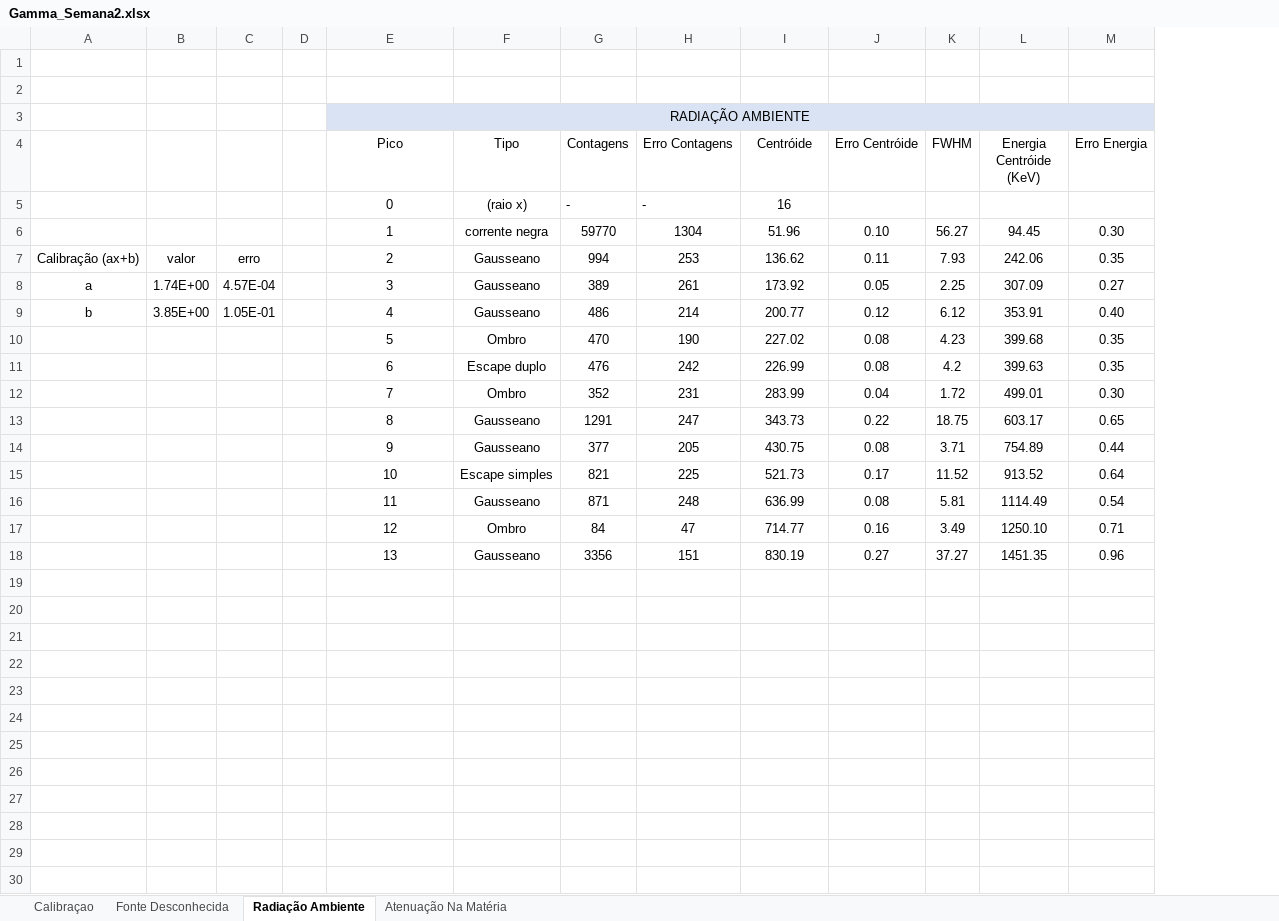
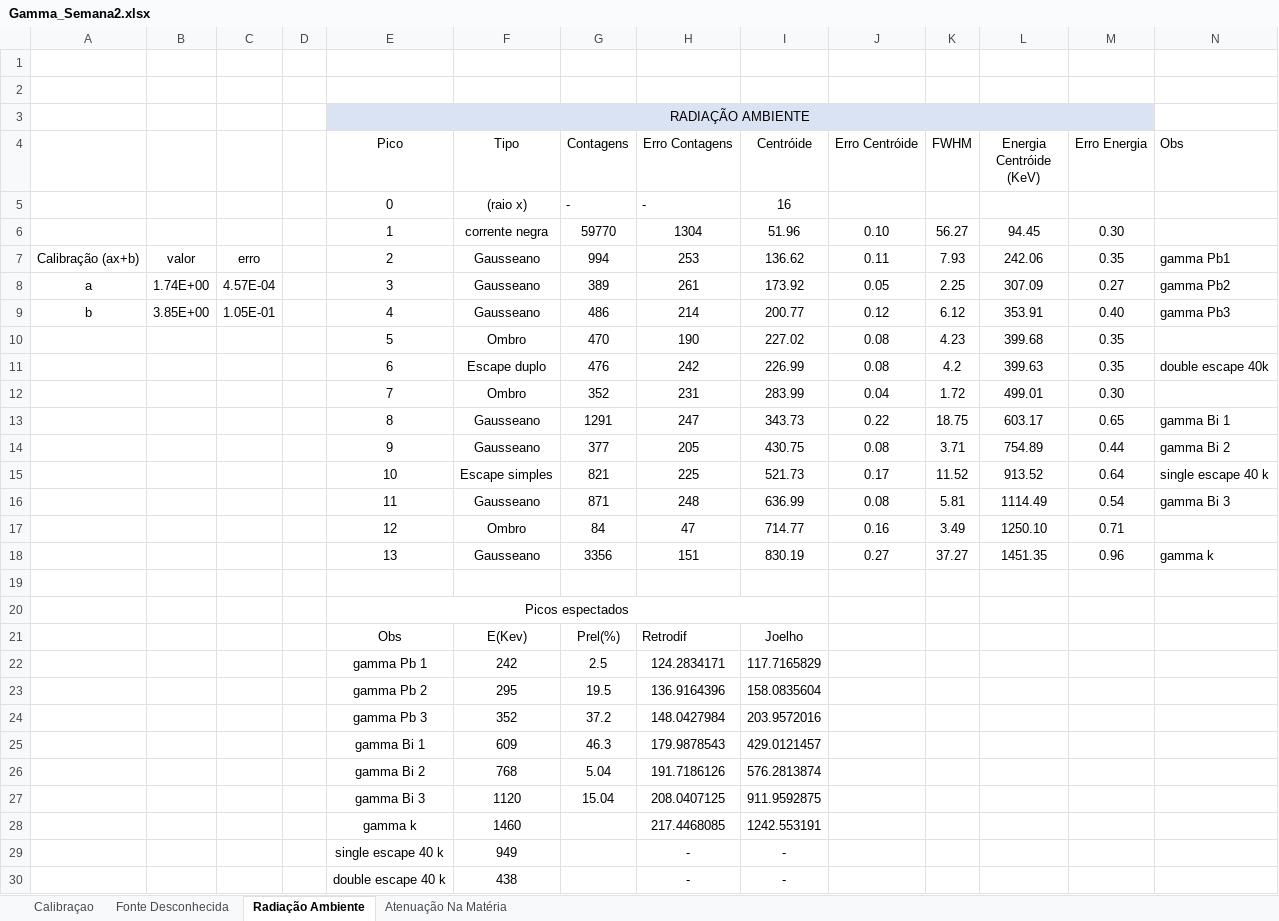
Before and after one commit to joaofbravo/LFRA_LFEA, an Excel workbook: gamma/Gamma_Semana2.xlsx, sheet Radiação Ambiente, drawn as a sheet; values as stored, in another font and other column widths than the file's, no borders; the diff names each change by its address in the sheet, - before the commit and + after, or states it on an @@ line.

```diff
--- a/gamma/Gamma_Semana2.xlsx (sheet Radiação Ambiente)
+++ b/gamma/Gamma_Semana2.xlsx (sheet Radiação Ambiente)
+column N (Obs), rows 7-18: gamma Pb1 | gamma Pb2 | gamma Pb3 |  | double escape 40k |  | gamma Bi 1 | gamma Bi 2 | single escape 40 k | gamma Bi 3 |  | gamma k
+row 19: (empty)
+row 20:  |  |  |  | Picos espectados
+row 21:  |  |  |  | Obs | E(Kev) | Prel(%) | Retrodif | Joelho
+row 22:  |  |  |  | gamma Pb 1 | 242 | 2.5 | 124.2834171 | 117.7165829
+row 23:  |  |  |  | gamma Pb 2 | 295 | 19.5 | 136.9164396 | 158.0835604
+row 24:  |  |  |  | gamma Pb 3 | 352 | 37.2 | 148.0427984 | 203.9572016
+row 25:  |  |  |  | gamma Bi 1 | 609 | 46.3 | 179.9878543 | 429.0121457
+row 26:  |  |  |  | gamma Bi 2 | 768 | 5.04 | 191.7186126 | 576.2813874
+row 27:  |  |  |  | gamma Bi 3 | 1120 | 15.04 | 208.0407125 | 911.9592875
+row 28:  |  |  |  | gamma k | 1460 |  | 217.4468085 | 1242.553191
+row 29:  |  |  |  | single escape 40 k | 949 |  | - | -
+row 30:  |  |  |  | double escape 40 k | 438 |  | - | -
```
Also changed, not shown: 1 other file.
